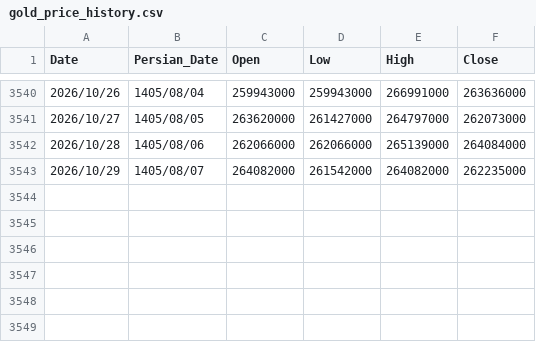
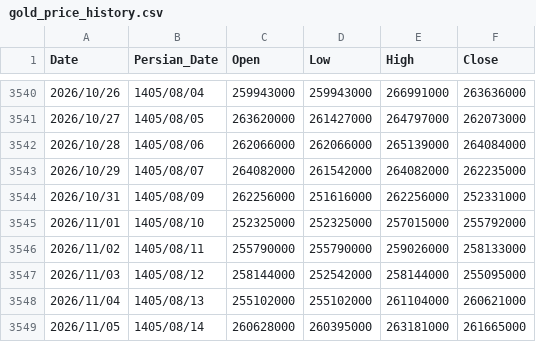
Before and after one commit to montajebii/Montala, a CSV file: assets/data/gold_price_history.csv, drawn as a sheet; only a part is shown, gaps mark what is left out; the diff names each change by its address in the sheet, - before the commit and + after, or states it on an @@ line.

```diff
--- a/assets/data/gold_price_history.csv
+++ b/assets/data/gold_price_history.csv
+row 3544: 2026/10/31 | 1405/08/09 | 262256000 | 251616000 | 262256000 | 252331000
+row 3545: 2026/11/01 | 1405/08/10 | 252325000 | 252325000 | 257015000 | 255792000
+row 3546: 2026/11/02 | 1405/08/11 | 255790000 | 255790000 | 259026000 | 258133000
+row 3547: 2026/11/03 | 1405/08/12 | 258144000 | 252542000 | 258144000 | 255095000
+row 3548: 2026/11/04 | 1405/08/13 | 255102000 | 255102000 | 261104000 | 260621000
+row 3549: 2026/11/05 | 1405/08/14 | 260628000 | 260395000 | 263181000 | 261665000
```
Also changed, not shown: assets/data/geram24_price_history.csv, assets/data/gerami_price_history.csv, 5 other files.
